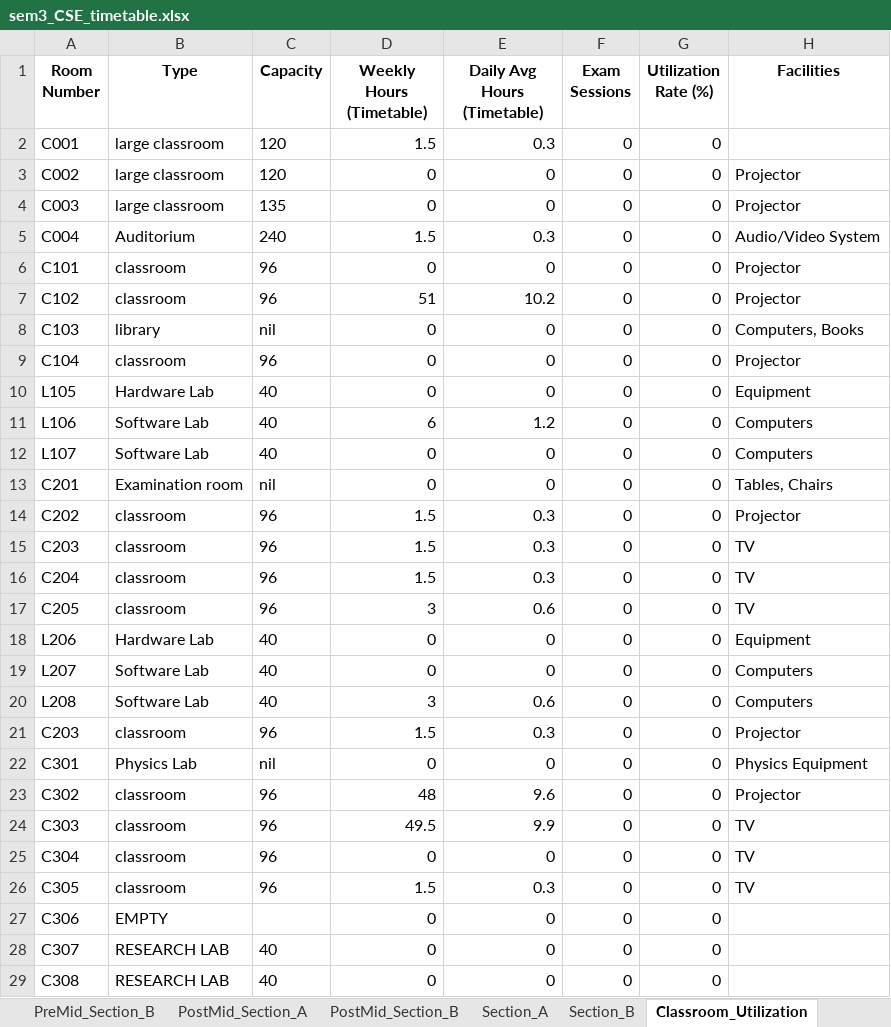
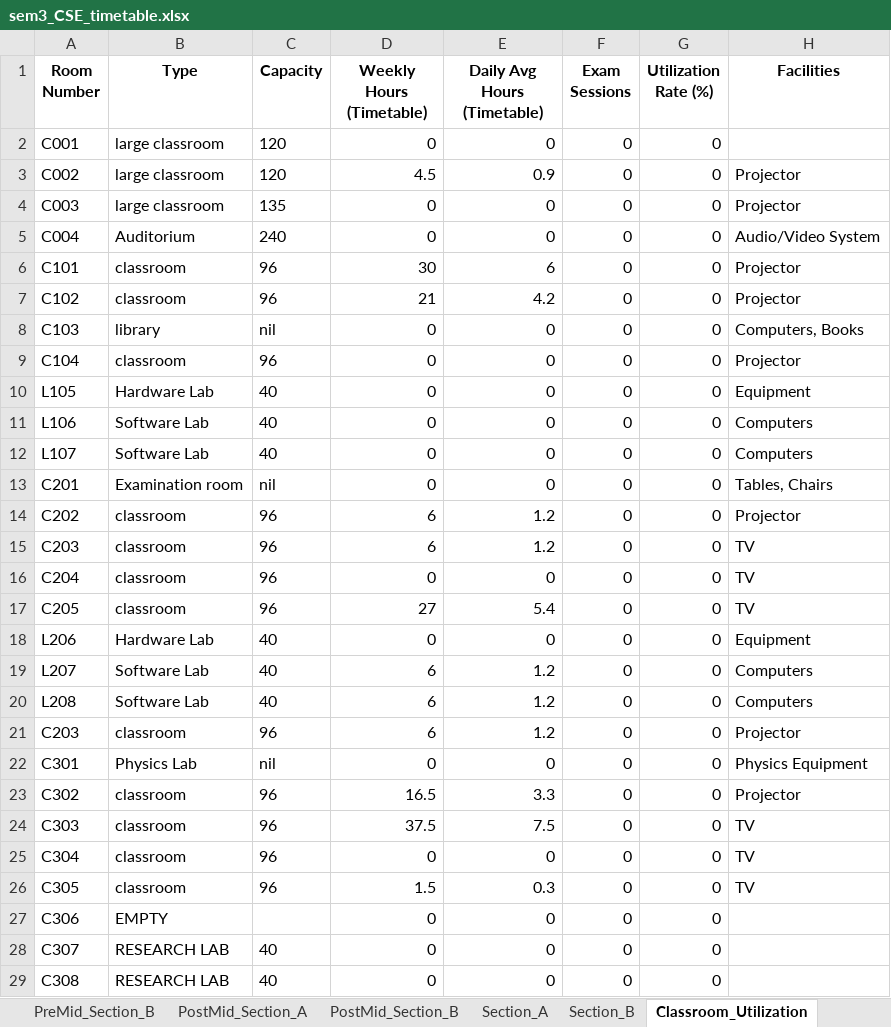
Before and after one commit to rishita7558/timetable-generator-Logic-Beyond, an Excel workbook: backend/output_timetables/sem3_CSE_timetable.xlsx, sheet Classroom_Utilization, drawn as a sheet; only a part is shown; values as stored, in another font and other column widths than the file's, no borders; the diff covers the shown part only; the diff names each change by its address in the sheet, - before the commit and + after, or states it on an @@ line.

```diff
--- a/backend/output_timetables/sem3_CSE_timetable.xlsx (sheet Classroom_Utilization)
+++ b/backend/output_timetables/sem3_CSE_timetable.xlsx (sheet Classroom_Utilization)
-D2 (Weekly Hours (Timetable)): 1.5
+D2 (Weekly Hours (Timetable)): 0
-E2 (Daily Avg Hours (Timetable)): 0.3
+E2 (Daily Avg Hours (Timetable)): 0
-D3 (Weekly Hours (Timetable)): 0
+D3 (Weekly Hours (Timetable)): 4.5
-E3 (Daily Avg Hours (Timetable)): 0
+E3 (Daily Avg Hours (Timetable)): 0.9
-D5 (Weekly Hours (Timetable)): 1.5
+D5 (Weekly Hours (Timetable)): 0
-E5 (Daily Avg Hours (Timetable)): 0.3
+E5 (Daily Avg Hours (Timetable)): 0
-D6 (Weekly Hours (Timetable)): 0
+D6 (Weekly Hours (Timetable)): 30
-E6 (Daily Avg Hours (Timetable)): 0
+E6 (Daily Avg Hours (Timetable)): 6
-D7 (Weekly Hours (Timetable)): 51
+D7 (Weekly Hours (Timetable)): 21
-E7 (Daily Avg Hours (Timetable)): 10.2
+E7 (Daily Avg Hours (Timetable)): 4.2
-D11 (Weekly Hours (Timetable)): 6
+D11 (Weekly Hours (Timetable)): 0
-E11 (Daily Avg Hours (Timetable)): 1.2
+E11 (Daily Avg Hours (Timetable)): 0
-D14:D15 (Weekly Hours (Timetable)): 1.5
+D14:D15 (Weekly Hours (Timetable)): 6
-E14:E15 (Daily Avg Hours (Timetable)): 0.3
+E14:E15 (Daily Avg Hours (Timetable)): 1.2
-D16 (Weekly Hours (Timetable)): 1.5
+D16 (Weekly Hours (Timetable)): 0
-E16 (Daily Avg Hours (Timetable)): 0.3
+E16 (Daily Avg Hours (Timetable)): 0
-D17 (Weekly Hours (Timetable)): 3
+D17 (Weekly Hours (Timetable)): 27
-E17 (Daily Avg Hours (Timetable)): 0.6
+E17 (Daily Avg Hours (Timetable)): 5.4
-D19 (Weekly Hours (Timetable)): 0
+D19 (Weekly Hours (Timetable)): 6
-E19 (Daily Avg Hours (Timetable)): 0
+E19 (Daily Avg Hours (Timetable)): 1.2
-D20 (Weekly Hours (Timetable)): 3
+D20 (Weekly Hours (Timetable)): 6
-E20 (Daily Avg Hours (Timetable)): 0.6
+E20 (Daily Avg Hours (Timetable)): 1.2
-D21 (Weekly Hours (Timetable)): 1.5
+D21 (Weekly Hours (Timetable)): 6
-E21 (Daily Avg Hours (Timetable)): 0.3
+E21 (Daily Avg Hours (Timetable)): 1.2
-D23 (Weekly Hours (Timetable)): 48
+D23 (Weekly Hours (Timetable)): 16.5
-E23 (Daily Avg Hours (Timetable)): 9.6
+E23 (Daily Avg Hours (Timetable)): 3.3
-D24 (Weekly Hours (Timetable)): 49.5
+D24 (Weekly Hours (Timetable)): 37.5
-E24 (Daily Avg Hours (Timetable)): 9.9
+E24 (Daily Avg Hours (Timetable)): 7.5
```
Also changed, not shown: 12 edited cells elsewhere in this sheet, sheet Classroom_Allocation, sheet Section_A, sheet PostMid_Section_A, sheet PreMid_Section_B, sheet PreMid_Section_A, sheet Section_B, 4 more sheets, backend/output_timetables/sem1_DSAI_timetable.xlsx, backend/output_timetables/sem3_DSAI_timetable.xlsx, 14 other files.
